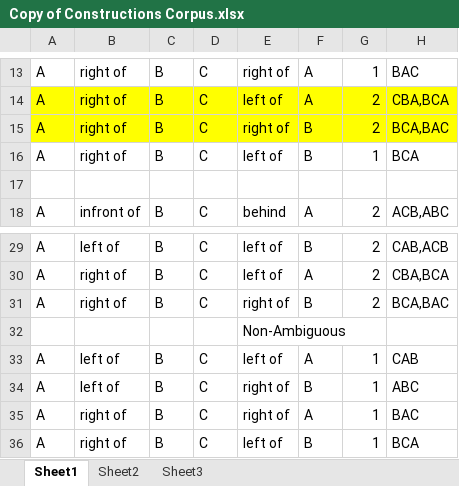
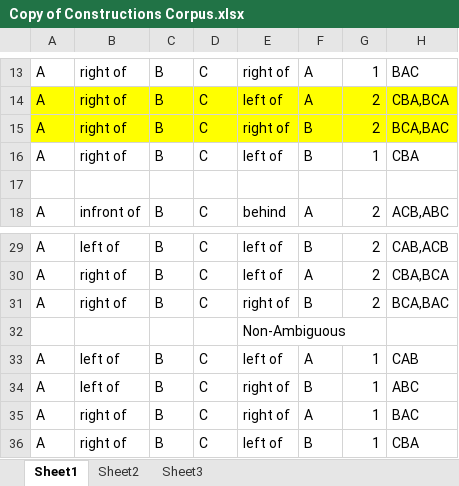
Before and after one commit to claursen1994/SocioSpacial, an Excel workbook: Stimuli/Copy of Constructions Corpus.xlsx, sheet Sheet1, drawn as a sheet; only a part is shown, gaps mark what is left out; values as stored, in another font and other column widths than the file's, no borders; the diff names each change by its address in the sheet, - before the commit and + after, or states it on an @@ line.

Commit message:
Mistake in construction fix

```diff
--- a/Stimuli/Copy of Constructions Corpus.xlsx (sheet Sheet1)
+++ b/Stimuli/Copy of Constructions Corpus.xlsx (sheet Sheet1)
-H16: BCA
+H16: CBA
-H36: BCA
+H36: CBA
```
Also changed, not shown: 5 other files.
